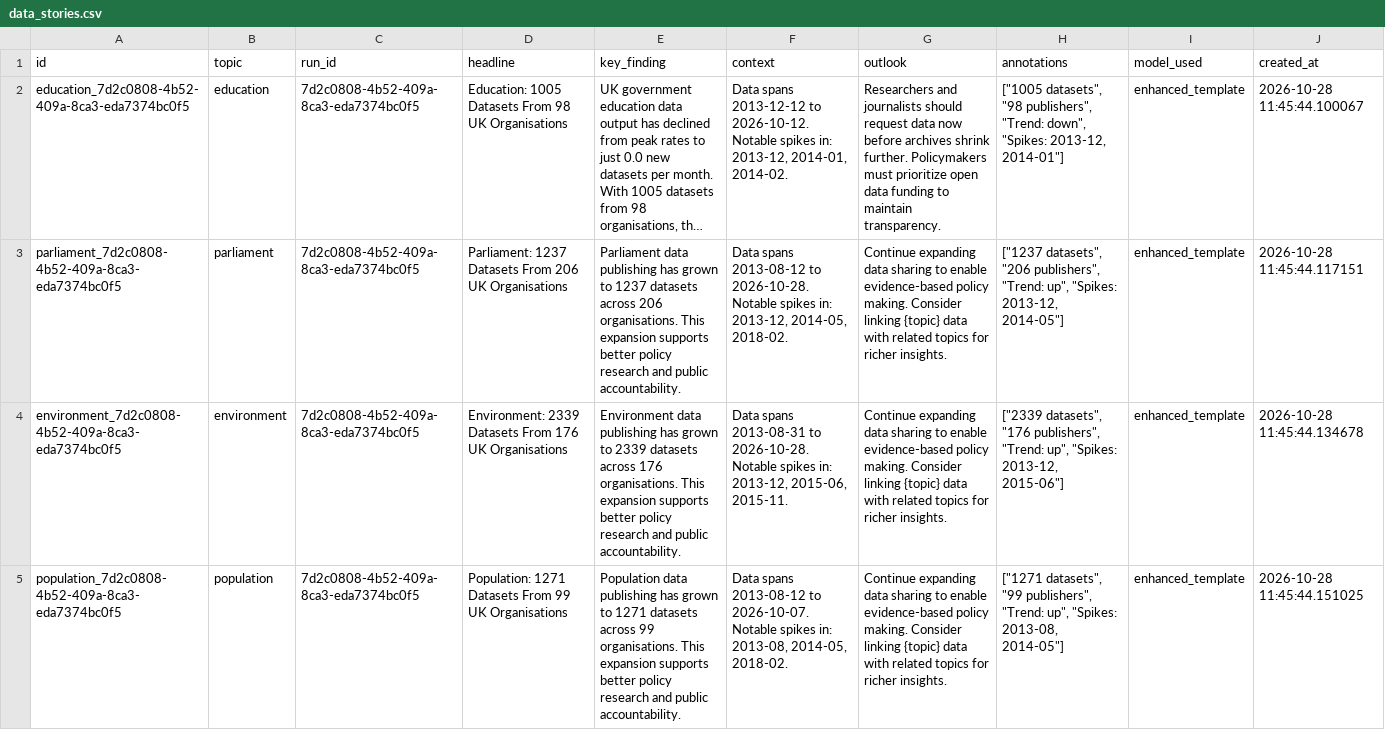
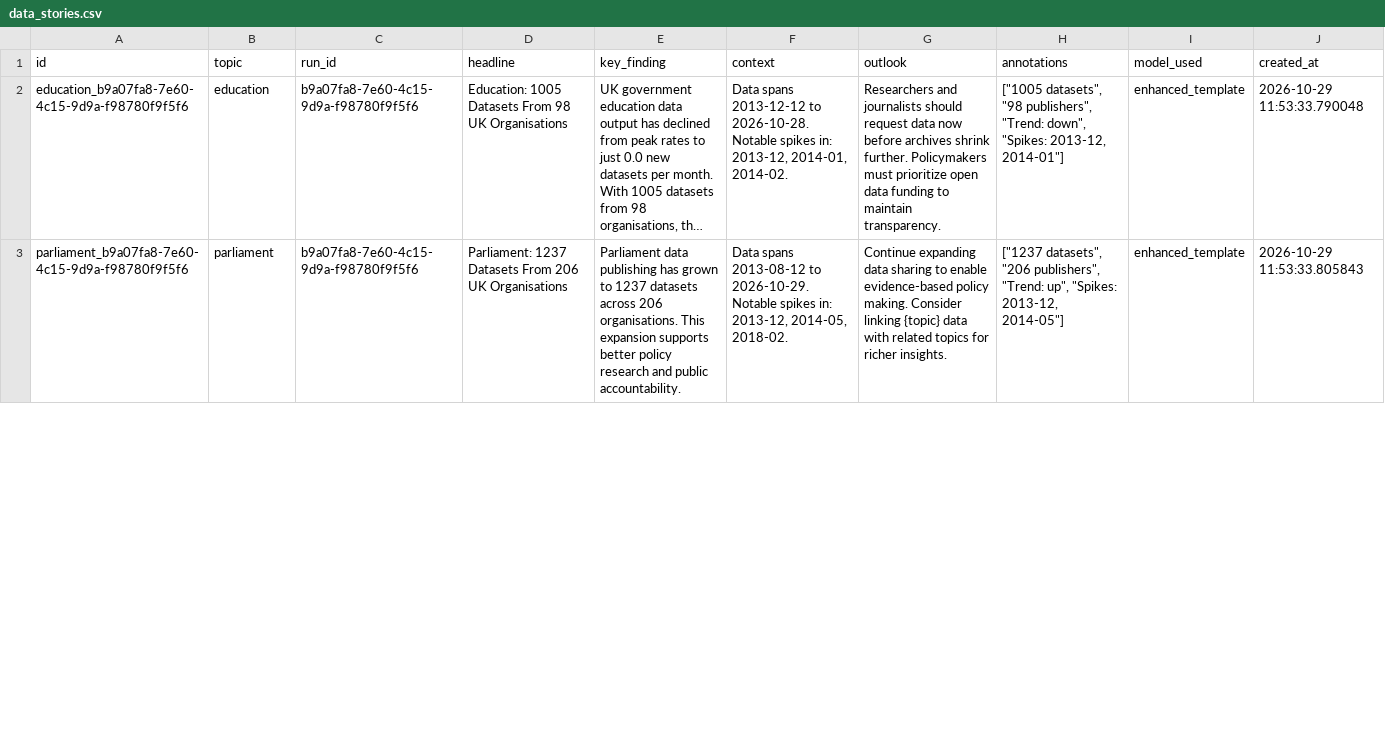
Before and after one commit to AnnasMazhar/UK-Data-Stories, a CSV file: data/derived/data_stories.csv, drawn as a sheet; only a part is shown; long unchanged cells end in …; removed rows and columns are numbered as before the commit, all else as after; the diff covers the shown part only; the diff names each change by its address in the sheet, - before the commit and + after, or states it on an @@ line.

```diff
--- a/data/derived/data_stories.csv
+++ b/data/derived/data_stories.csv
-A2 (id): education_7d2c0808-4b52-409a-8ca3-eda7374bc0f5
+A2 (id): education_b9a07fa8-7e60-4c15-9d9a-f98780f9f5f6
-C2:C3 (run_id): 7d2c0808-4b52-409a-8ca3-eda7374bc0f5
+C2:C3 (run_id): b9a07fa8-7e60-4c15-9d9a-f98780f9f5f6
-F2 (context): …2013-12-12 to 2026-10-12. Notable spikes…
+F2 (context): …2013-12-12 to 2026-10-28. Notable spikes…
-J2 (created_at): 2026-10-28 11:45:44.100067
+J2 (created_at): 2026-10-29 11:53:33.790048
-A3 (id): parliament_7d2c0808-4b52-409a-8ca3-eda7374bc0f5
+A3 (id): parliament_b9a07fa8-7e60-4c15-9d9a-f98780f9f5f6
-F3 (context): …2013-08-12 to 2026-10-28. Notable spikes…
+F3 (context): …2013-08-12 to 2026-10-29. Notable spikes…
-J3 (created_at): 2026-10-28 11:45:44.117151
+J3 (created_at): 2026-10-29 11:53:33.805843
-row 4: environment_7d2c0808-4b52-409a-8ca3-eda7374bc0f5 | environment | 7d2c0808-4b52-409a-8ca3-eda7374bc0f5 | Environment: 2339 Datasets From 176 UK Organisations | Environment data publishing has grown to 2339 datasets across 176 organisations. This expansion supports better policy research and public accountability. | Data spans 2013-08-31 to 2026-10-28. Notable spikes in: 2013-12, 2015-06, 2015-11. | Continue expanding data sharing to enable evidence-based policy making. Consider linking {topic} data with related topics for richer insights. | ["2339 datasets", "176 publishers", "Trend: up", "Spikes: 2013-12, 2015-06"] | enhanced_template | 2026-10-28 11:45:44.134678
-row 5: population_7d2c0808-4b52-409a-8ca3-eda7374bc0f5 | population | 7d2c0808-4b52-409a-8ca3-eda7374bc0f5 | Population: 1271 Datasets From 99 UK Organisations | Population data publishing has grown to 1271 datasets across 99 organisations. This expansion supports better policy research and public accountability. | Data spans 2013-08-12 to 2026-10-07. Notable spikes in: 2013-08, 2014-05, 2018-02. | Continue expanding data sharing to enable evidence-based policy making. Consider linking {topic} data with related topics for richer insights. | ["1271 datasets", "99 publishers", "Trend: up", "Spikes: 2013-08, 2014-05"] | enhanced_template | 2026-10-28 11:45:44.151025
```
Also changed, not shown: 3 added rows, 1 removed row and 23 edited cells elsewhere in this file, data/derived/analysis_results.csv, data/derived/insights.csv, 1 other file.
